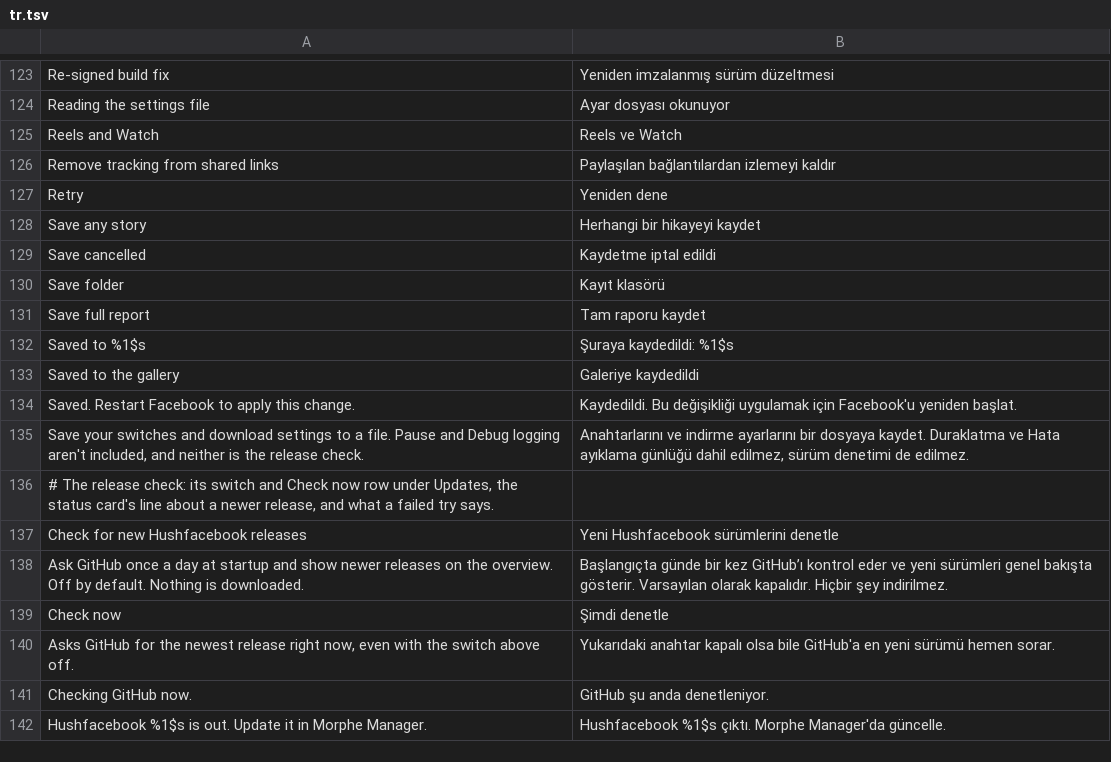
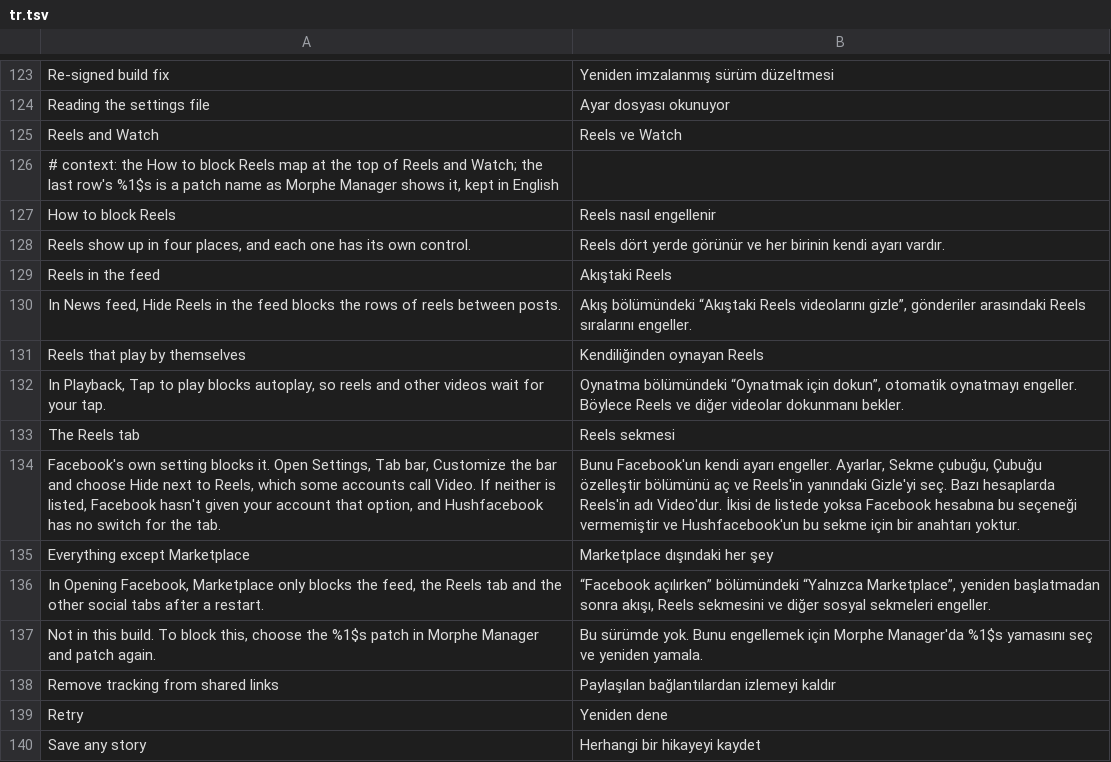
Before and after one commit to SA-SUJON/HushFacebook, a TSV file: extensions/shared/library/src/main/l10n/tr.tsv, drawn as a sheet; only a part is shown, gaps mark what is left out; the shorter side is filled out with more unchanged rows.

Commit message:
feat(settings): map which control blocks each Reels surface
Discussion #17 asked how to block Reels. Four different controls answer
that (feed rows, autoplay, the tab bar, Marketplace only), and nothing on
the screen said which one does what.

WHEN someone searches settings for "block reels" (or "reels") or opens
Reels and Watch, the settings SHALL show a short map separating feed
rows, autoplay, the Reels tab and Marketplace only. A line whose patch is
in the build SHALL open that setting's page on its row. A line whose
patch is missing SHALL say so, name the patch to add and not be
tappable. The tab line SHALL point to Facebook's own Tab bar option and
say what it means when an account lacks it. No saved preference changes.

- Reels and Watch now exists in every build, since the tab's answer
  needs no patch. Its existing switches are unchanged, only re-indented.
- SettingsNavigation.open lands on the target row instead of the top of
  a long page.
- The Tap to play search test found its switch by list position; the
  map's autoplay line now also matches, so it finds the switch by key.
- RowChevronTest's list gains the three link lines, which open a page.
- New strings translated in all five tables; L10nTranslations
  regenerated.
- CHANGELOG.md on main carried leftover conflict markers and older
  copies of two reworded bullets from an earlier merge. They're removed
  here so the Unreleased list reads once and parses.

```diff
--- a/extensions/shared/library/src/main/l10n/tr.tsv
+++ b/extensions/shared/library/src/main/l10n/tr.tsv
@@ -125,2 +125,14 @@ Reading the settings file	Ayar dosyası okunuyor
 Reels and Watch	Reels ve Watch
+# context: the How to block Reels map at the top of Reels and Watch; the last row's %1$s is a patch name as Morphe Manager shows it, kept in English
+How to block Reels	Reels nasıl engellenir
+Reels show up in four places, and each one has its own control.	Reels dört yerde görünür ve her birinin kendi ayarı vardır.
+Reels in the feed	Akıştaki Reels
+In News feed, Hide Reels in the feed blocks the rows of reels between posts.	Akış bölümündeki “Akıştaki Reels videolarını gizle”, gönderiler arasındaki Reels sıralarını engeller.
+Reels that play by themselves	Kendiliğinden oynayan Reels
+In Playback, Tap to play blocks autoplay, so reels and other videos wait for your tap.	Oynatma bölümündeki “Oynatmak için dokun”, otomatik oynatmayı engeller. Böylece Reels ve diğer videolar dokunmanı bekler.
+The Reels tab	Reels sekmesi
+Facebook's own setting blocks it. Open Settings, Tab bar, Customize the bar and choose Hide next to Reels, which some accounts call Video. If neither is listed, Facebook hasn't given your account that option, and Hushfacebook has no switch for the tab.	Bunu Facebook'un kendi ayarı engeller. Ayarlar, Sekme çubuğu, Çubuğu özelleştir bölümünü aç ve Reels'in yanındaki Gizle'yi seç. Bazı hesaplarda Reels'in adı Video'dur. İkisi de listede yoksa Facebook hesabına bu seçeneği vermemiştir ve Hushfacebook'un bu sekme için bir anahtarı yoktur.
+Everything except Marketplace	Marketplace dışındaki her şey
+In Opening Facebook, Marketplace only blocks the feed, the Reels tab and the other social tabs after a restart.	“Facebook açılırken” bölümündeki “Yalnızca Marketplace”, yeniden başlatmadan sonra akışı, Reels sekmesini ve diğer sosyal sekmeleri engeller.
+Not in this build. To block this, choose the %1$s patch in Morphe Manager and patch again.	Bu sürümde yok. Bunu engellemek için Morphe Manager'da %1$s yamasını seç ve yeniden yamala.
 Remove tracking from shared links	Paylaşılan bağlantılardan izlemeyi kaldır
```
Also changed, not shown: extensions/shared/library/src/main/l10n/de.tsv, extensions/shared/library/src/main/l10n/es.tsv, 9 other files.
